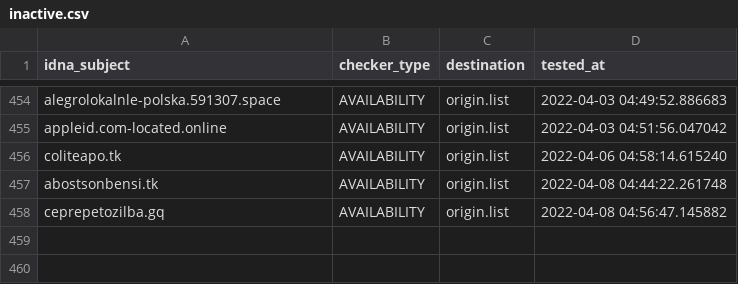
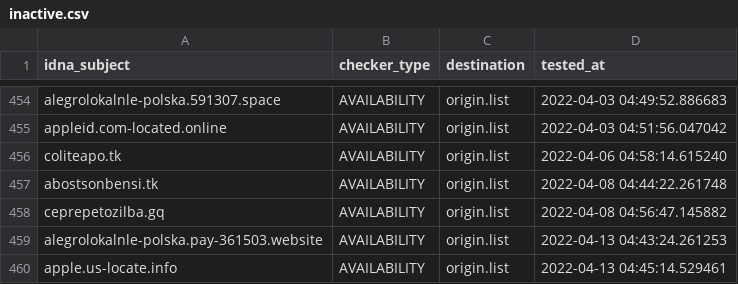
Before and after one commit to dead-hosts/polish-mikrotik-filters_git_MajkiIT, a CSV file: .pyfunceble/inactive.csv, drawn as a sheet; only a part is shown, gaps mark what is left out.

```diff
--- a/.pyfunceble/inactive.csv
+++ b/.pyfunceble/inactive.csv
@@ -458 +458,3 @@ abostsonbensi.tk,AVAILABILITY,origin.list,2022-04-08 04:44:22.261748
 ceprepetozilba.gq,AVAILABILITY,origin.list,2022-04-08 04:56:47.145882
+alegrolokalnle-polska.pay-361503.website,AVAILABILITY,origin.list,2022-04-13 04:43:24.261253
+apple.us-locate.info,AVAILABILITY,origin.list,2022-04-13 04:45:14.529461
```
Also changed, not shown: 10 other files.
